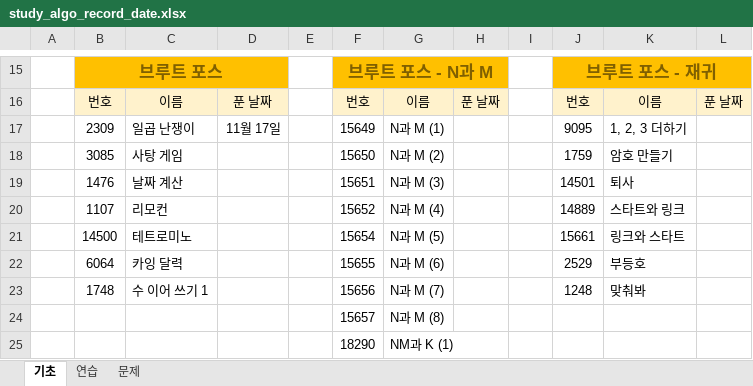
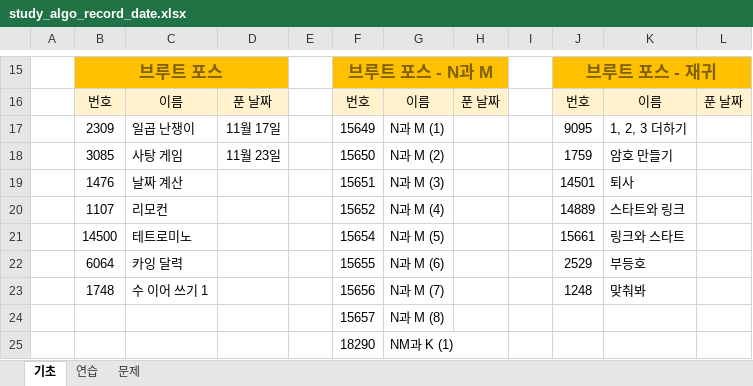
Before and after one commit to godqhrenf/prepare-coding-test, an Excel workbook: study_algo_record_date.xlsx, sheet 기초, drawn as a sheet; only a part is shown, gaps mark what is left out; values as stored, in another font and other column widths than the file's, no borders; the diff names each change by its address in the sheet, - before the commit and + after, or states it on an @@ line.

```diff
--- a/study_algo_record_date.xlsx (sheet 기초)
+++ b/study_algo_record_date.xlsx (sheet 기초)
-D18: (empty)
+D18: 11월 23일
```
Also changed, not shown: 1 other file.
